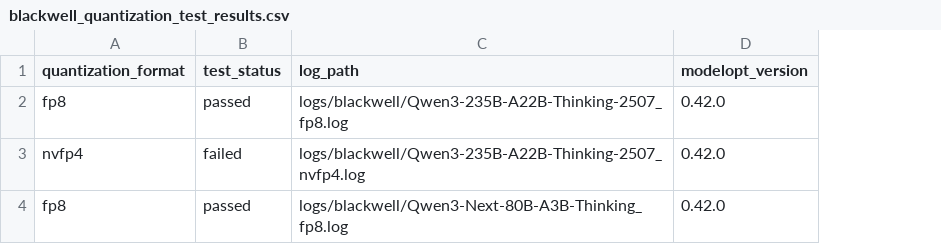
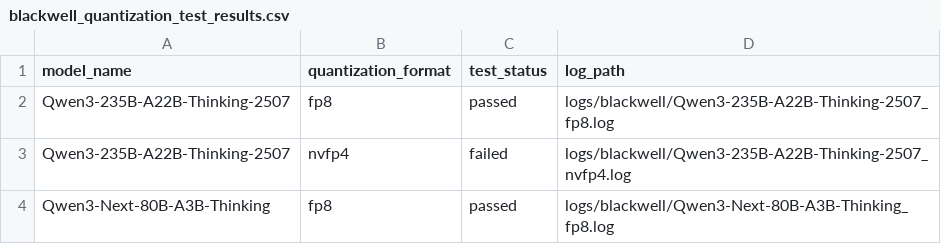
Before and after one commit to knote2019/reflex-tool, a CSV file: reflex-tool/data/blackwell_quantization_test_results.csv, drawn as a sheet; removed rows and columns are numbered as before the commit, all else as after; the diff names each change by its address in the sheet, - before the commit and + after, or states it on an @@ line.

```diff
--- a/reflex-tool/data/blackwell_quantization_test_results.csv
+++ b/reflex-tool/data/blackwell_quantization_test_results.csv
+column A (model_name), rows 2-4: Qwen3-235B-A22B-Thinking-2507 | Qwen3-235B-A22B-Thinking-2507 | Qwen3-Next-80B-A3B-Thinking
-column D (modelopt_version), rows 2-4: all 0.42.0
```
Also changed, not shown: reflex-tool/data/ampere_quantization_test_results.csv.
